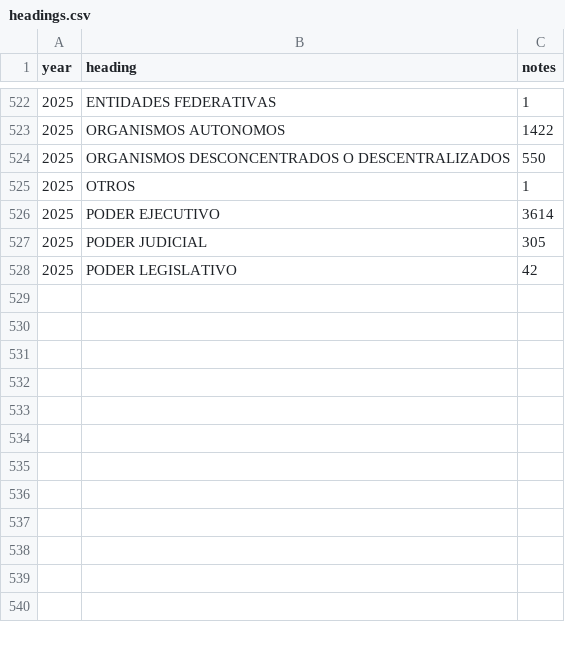
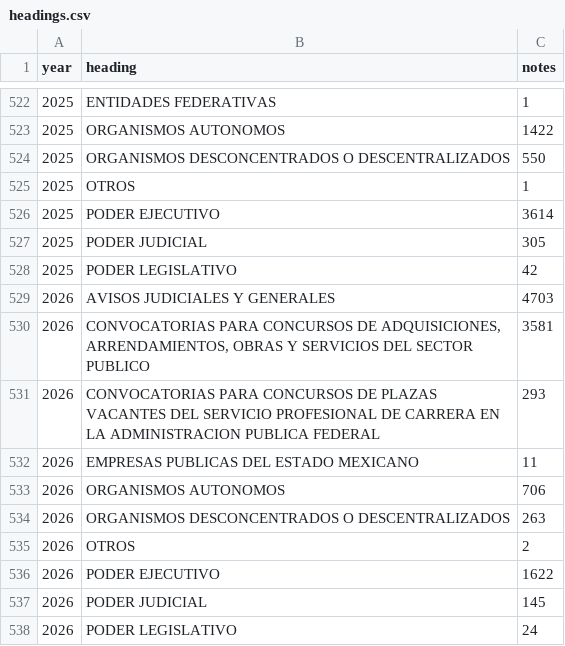
Before and after one commit to INGEOTEC/LegalIA, a CSV file: website/data/headings.csv, drawn as a sheet; only a part is shown, gaps mark what is left out.

```diff
--- a/website/data/headings.csv
+++ b/website/data/headings.csv
@@ -528 +528,11 @@ year,heading,notes
 2025,PODER LEGISLATIVO,42
+2026,AVISOS JUDICIALES Y GENERALES,4703
+2026,"CONVOCATORIAS PARA CONCURSOS DE ADQUISICIONES, ARRENDAMIENTOS, OBRAS Y SERVICIOS DEL SECTOR PUBLICO",3581
+2026,CONVOCATORIAS PARA CONCURSOS DE PLAZAS VACANTES DEL SERVICIO PROFESIONAL DE CARRERA EN LA ADMINISTRACION PUBLICA FEDERAL,293
+2026,EMPRESAS PUBLICAS DEL ESTADO MEXICANO,11
+2026,ORGANISMOS AUTONOMOS,706
+2026,ORGANISMOS DESCONCENTRADOS O DESCENTRALIZADOS,263
+2026,OTROS,2
+2026,PODER EJECUTIVO,1622
+2026,PODER JUDICIAL,145
+2026,PODER LEGISLATIVO,24
```
Also changed, not shown: website/data/days_with_notes.csv, website/data/first_words.csv, 6 other files.
